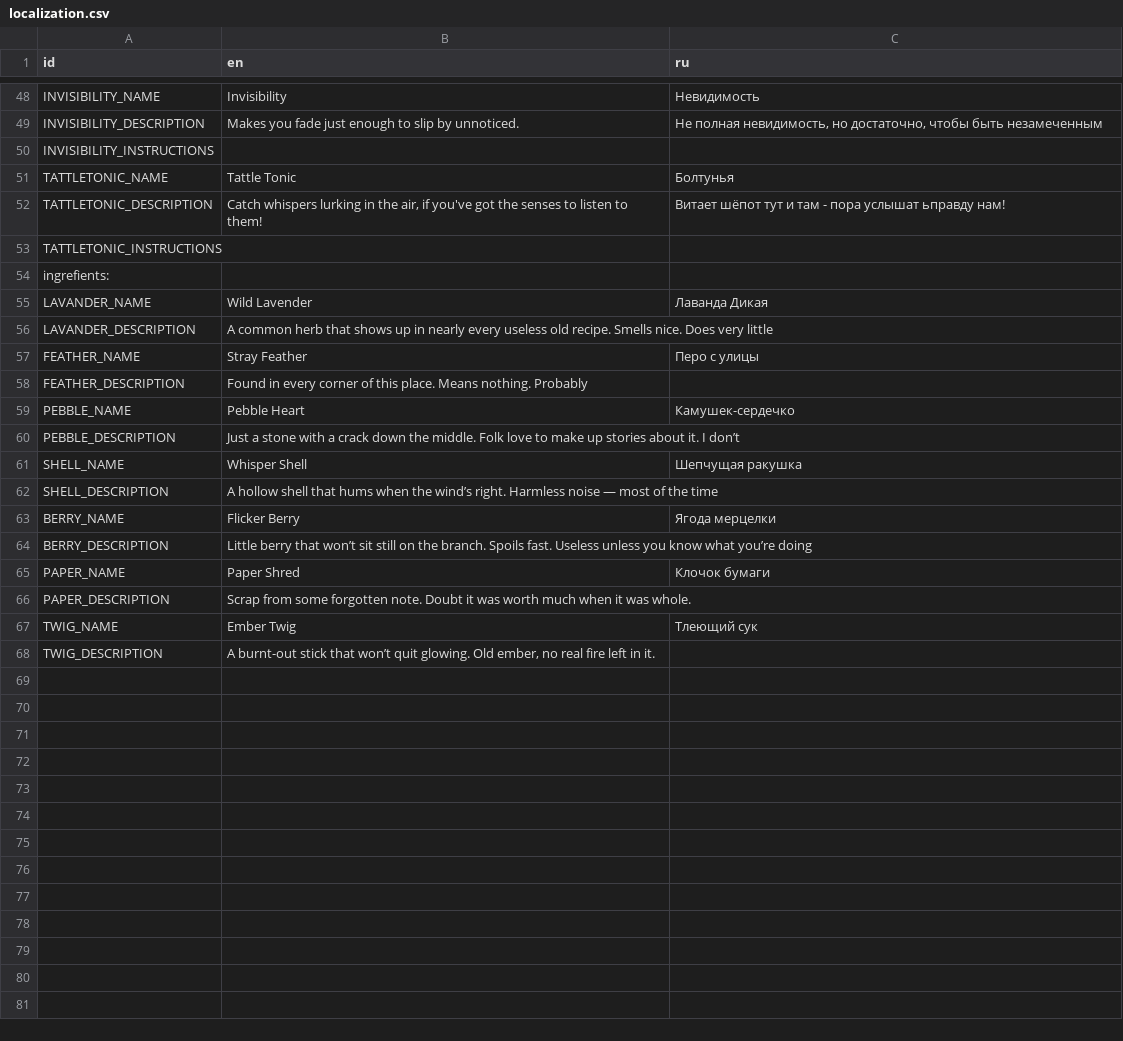
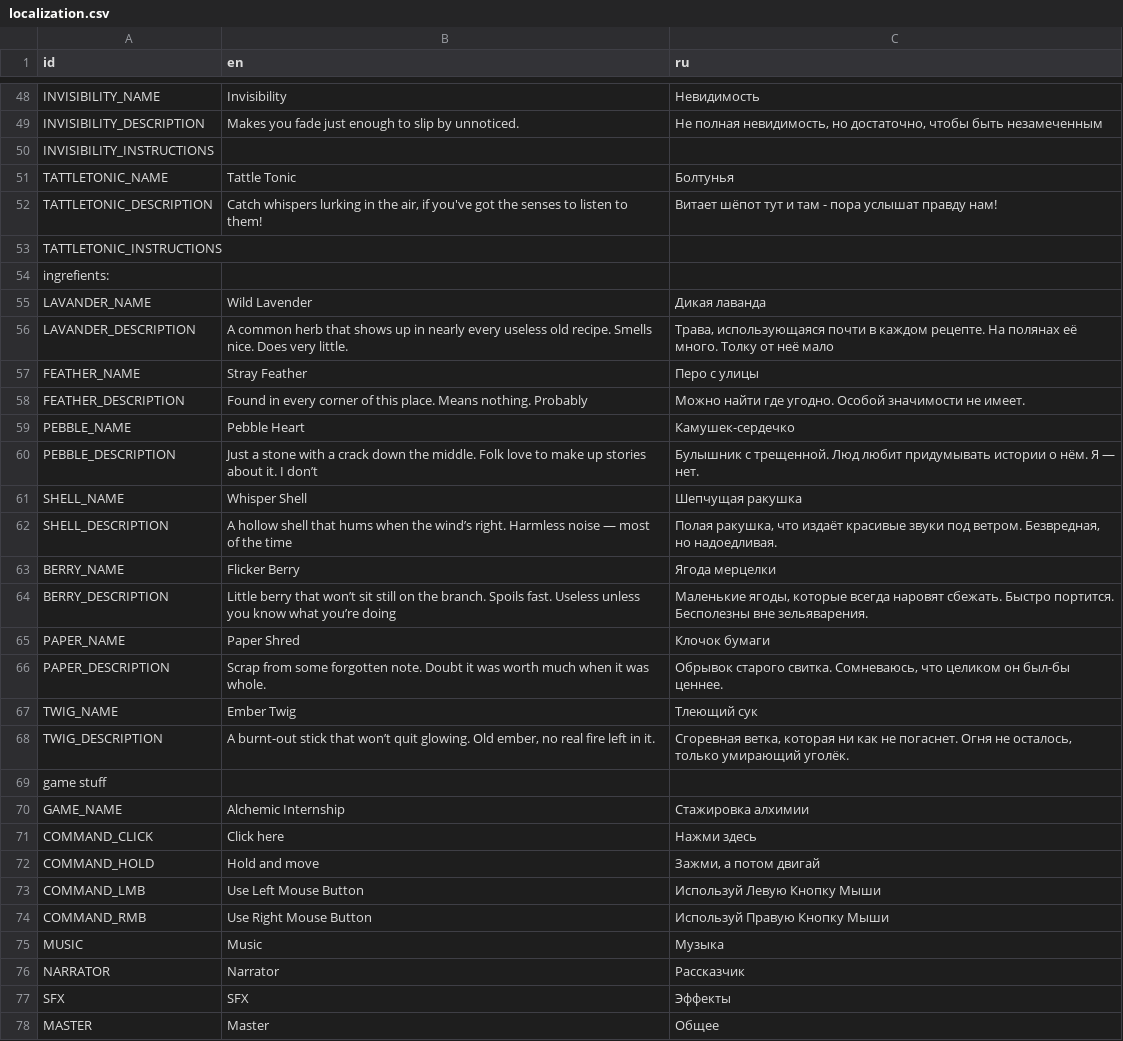
Before and after one commit to SanchotEm/intern_of_alchemist, a CSV file: Resources/localization.csv, drawn as a sheet; only a part is shown, gaps mark what is left out; the diff covers the shown part only.

```diff
--- a/Resources/localization.csv
+++ b/Resources/localization.csv
@@ -51,18 +51,28 @@ INVISIBILITY_INSTRUCTIONS,,
 TATTLETONIC_NAME,Tattle Tonic,Болтунья
-TATTLETONIC_DESCRIPTION,"Catch whispers lurking in the air, if you've got the senses to listen to them!",Витает шёпот тут и там - пора услышат ьправду нам!
+TATTLETONIC_DESCRIPTION,"Catch whispers lurking in the air, if you've got the senses to listen to them!",Витает шёпот тут и там - пора услышат правду нам!
 TATTLETONIC_INSTRUCTIONS,,
 ingrefients:,,
-LAVANDER_NAME,Wild Lavender,Лаванда Дикая
-LAVANDER_DESCRIPTION,A common herb that shows up in nearly every useless old recipe. Smells nice. Does very little,
+LAVANDER_NAME,Wild Lavender,Дикая лаванда
+LAVANDER_DESCRIPTION,A common herb that shows up in nearly every useless old recipe. Smells nice. Does very little.,"Трава, использующаяся почти в каждом рецепте. На полянах её много. Толку от неё мало "
 FEATHER_NAME,Stray Feather,Перо с улицы
-FEATHER_DESCRIPTION,Found in every corner of this place. Means nothing. Probably,
+FEATHER_DESCRIPTION,Found in every corner of this place. Means nothing. Probably,Можно найти где угодно. Особой значимости не имеет.
 PEBBLE_NAME,Pebble Heart,Камушек-сердечко
-PEBBLE_DESCRIPTION,Just a stone with a crack down the middle. Folk love to make up stories about it. I don’t,
+PEBBLE_DESCRIPTION,Just a stone with a crack down the middle. Folk love to make up stories about it. I don’t,Булышник с трещенной. Люд любит придумывать истории о нём. Я — нет.
 SHELL_NAME,Whisper Shell,Шепчущая ракушка
-SHELL_DESCRIPTION,A hollow shell that hums when the wind’s right. Harmless noise — most of the time,
+SHELL_DESCRIPTION,A hollow shell that hums when the wind’s right. Harmless noise — most of the time,"Полая ракушка, что издаёт красивые звуки под ветром. Безвредная, но надоедливая."
 BERRY_NAME,Flicker Berry,Ягода мерцелки
-BERRY_DESCRIPTION,Little berry that won’t sit still on the branch. Spoils fast. Useless unless you know what you’re doing,
+BERRY_DESCRIPTION,Little berry that won’t sit still on the branch. Spoils fast. Useless unless you know what you’re doing,"Маленькие ягоды, которые всегда наровят сбежать. Быстро портится. Бесполезны вне зельяварения."
 PAPER_NAME,Paper Shred,Клочок бумаги
-PAPER_DESCRIPTION,Scrap from some forgotten note. Doubt it was worth much when it was whole.,
+PAPER_DESCRIPTION,Scrap from some forgotten note. Doubt it was worth much when it was whole.,"Обрывок старого свитка. Сомневаюсь, что целиком он был-бы ценнее."
 TWIG_NAME,Ember Twig,Тлеющий сук
-TWIG_DESCRIPTION,"A burnt-out stick that won’t quit glowing. Old ember, no real fire left in it.",
+TWIG_DESCRIPTION,"A burnt-out stick that won’t quit glowing. Old ember, no real fire left in it.","Сгоревная ветка, которая ни как не погаснет. Огня не осталось, только умирающий уголёк."
+game stuff,,
+GAME_NAME,Alchemic Internship,Стажировка алхимии
+COMMAND_CLICK,Click here,Нажми здесь
+COMMAND_HOLD,Hold and move,"Зажми, а потом двигай"
+COMMAND_LMB,Use Left Mouse Button,Используй Левую Кнопку Мыши
+COMMAND_RMB,Use Right Mouse Button,Используй Правую Кнопку Мыши
+MUSIC,Music,Музыка
+NARRATOR,Narrator,Рассказчик
+SFX,SFX,Эффекты
+MASTER,Master,Общее
```
Also changed, not shown: 50 edited cells elsewhere in this file, 27 other files.
